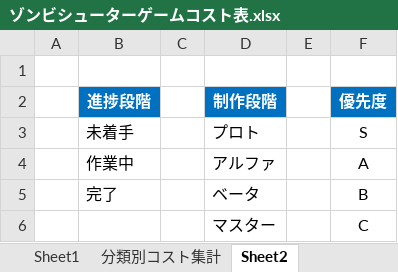
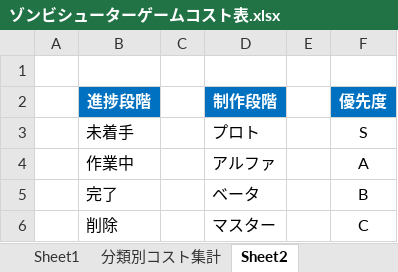
Before and after one commit to meronpanun/MyGame3D2, an Excel workbook: ゾンビシューターゲームコスト表.xlsx, sheet Sheet2, drawn as a sheet; values as stored, in another font and other column widths than the file's, no borders; the diff names each change by its address in the sheet, - before the commit and + after, or states it on an @@ line.

```diff
--- a/ゾンビシューターゲームコスト表.xlsx (sheet Sheet2)
+++ b/ゾンビシューターゲームコスト表.xlsx (sheet Sheet2)
-B6 (進捗段階): (empty)
+B6 (進捗段階): 削除
```
Also changed, not shown: sheet 分類別コスト集計, sheet Sheet1, 1 other file.
